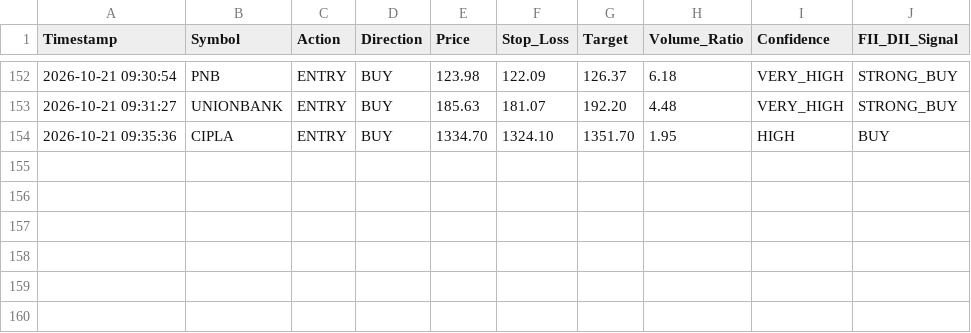
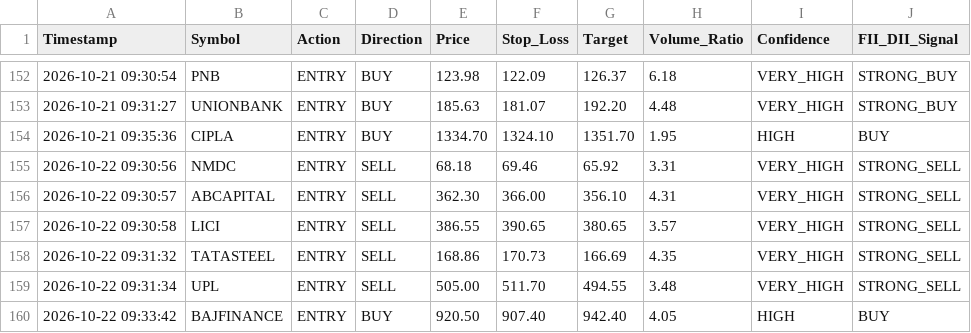
Before and after one commit to frzkhn155-ai/Final, a CSV file: orb_15_trades.csv, drawn as a sheet; only a part is shown, gaps mark what is left out.

```diff
--- a/orb_15_trades.csv
+++ b/orb_15_trades.csv
@@ -154 +154,7 @@ Timestamp,Symbol,Action,Direction,Price,Stop_Loss,Target,Volume_Ratio,Confidence
 2026-10-21 09:35:36,CIPLA,ENTRY,BUY,1334.70,1324.10,1351.70,1.95,HIGH,BUY
+2026-10-22 09:30:56,NMDC,ENTRY,SELL,68.18,69.46,65.92,3.31,VERY_HIGH,STRONG_SELL
+2026-10-22 09:30:57,ABCAPITAL,ENTRY,SELL,362.30,366.00,356.10,4.31,VERY_HIGH,STRONG_SELL
+2026-10-22 09:30:58,LICI,ENTRY,SELL,386.55,390.65,380.65,3.57,VERY_HIGH,STRONG_SELL
+2026-10-22 09:31:32,TATASTEEL,ENTRY,SELL,168.86,170.73,166.69,4.35,VERY_HIGH,STRONG_SELL
+2026-10-22 09:31:34,UPL,ENTRY,SELL,505.00,511.70,494.55,3.48,VERY_HIGH,STRONG_SELL
+2026-10-22 09:33:42,BAJFINANCE,ENTRY,BUY,920.50,907.40,942.40,4.05,HIGH,BUY
```
Also changed, not shown: orb_15_signals.csv, orb_signals.csv, 17 other files.
